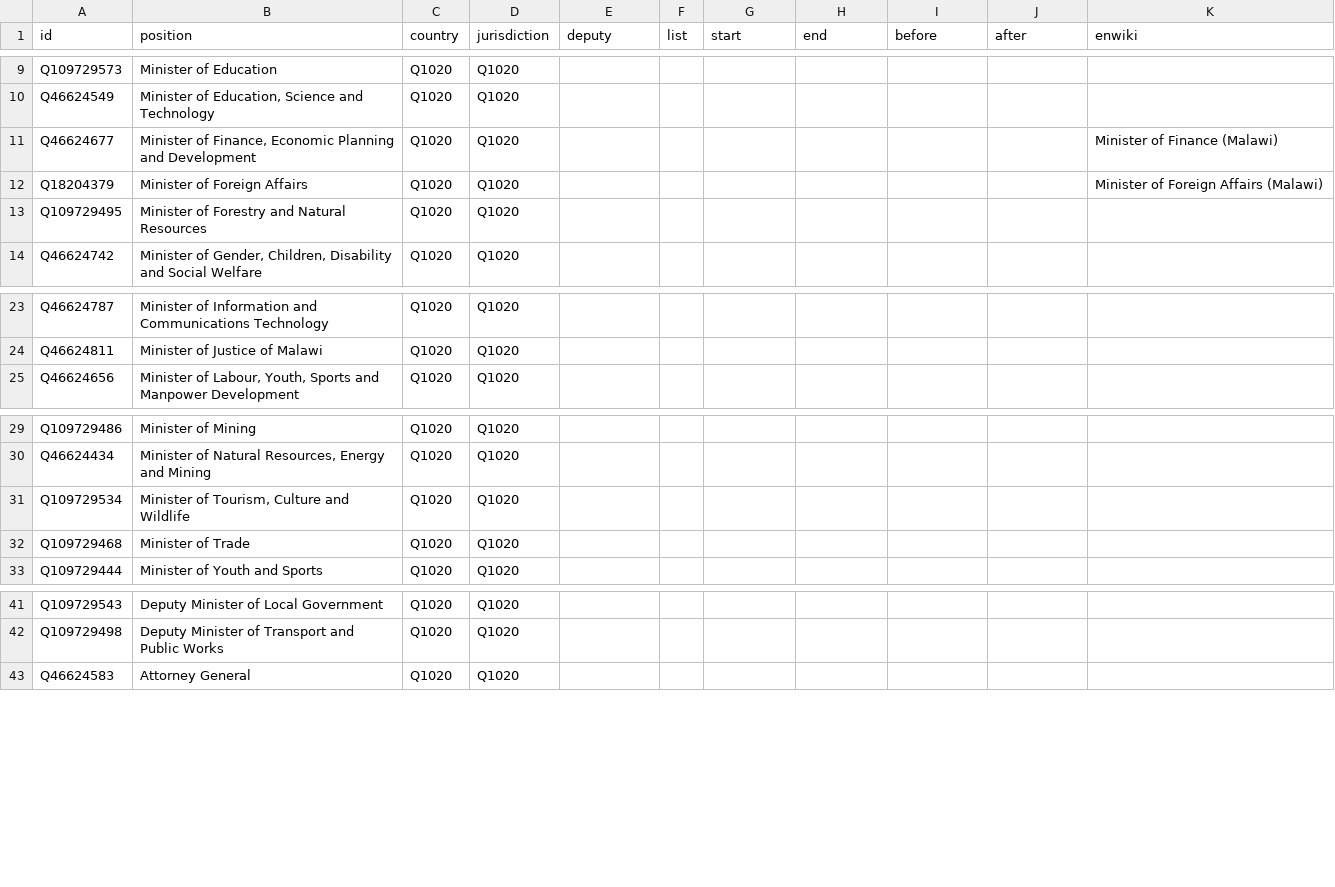
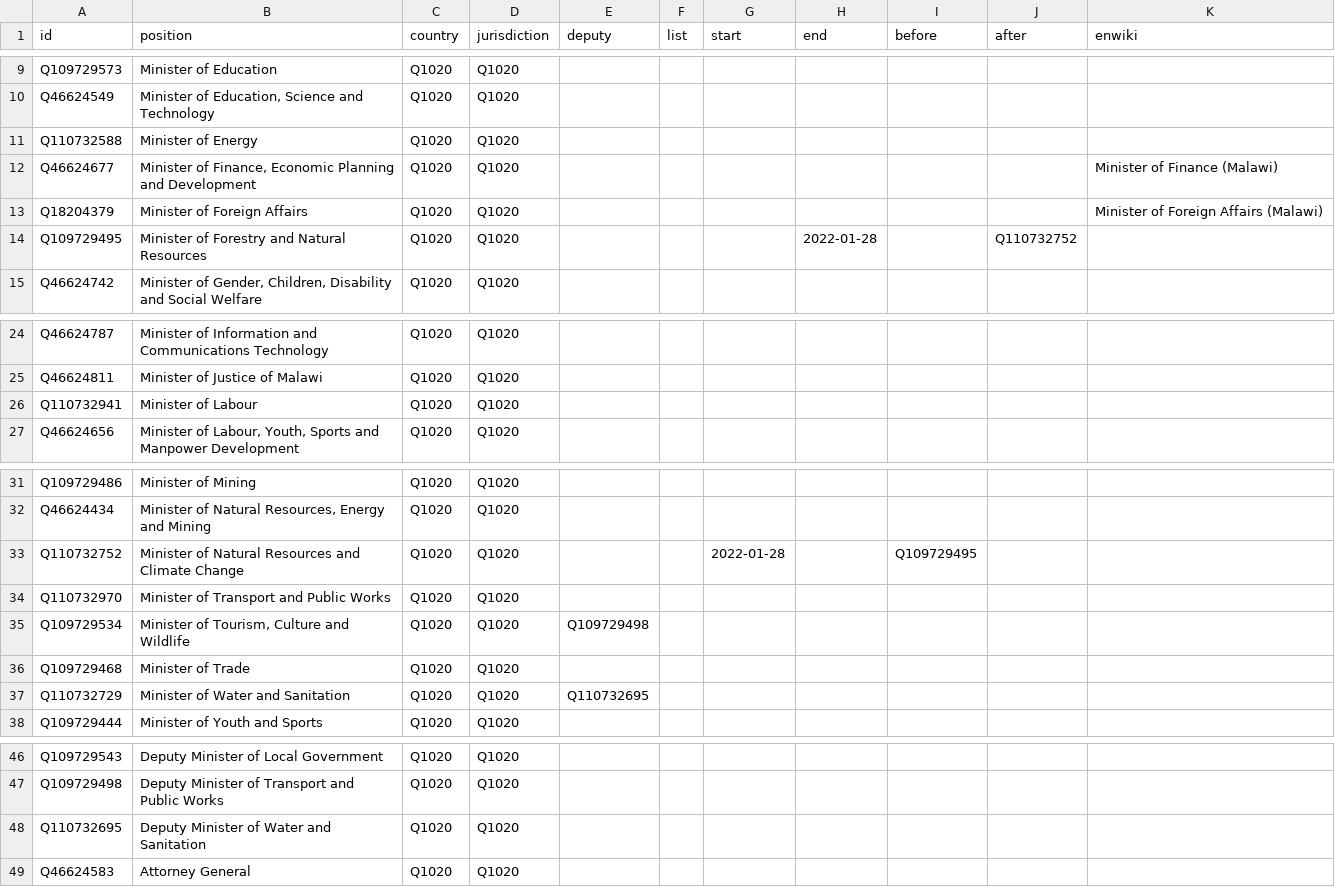
Before and after one commit to every-politician-scrapers/malawi-ministers, a CSV file: html/positions.csv, drawn as a sheet; only a part is shown, gaps mark what is left out.

```diff
--- a/html/positions.csv
+++ b/html/positions.csv
@@ -10,5 +10,6 @@ Q109729573,Minister of Education,Q1020,Q1020,,,,,,,
 Q46624549,"Minister of Education, Science and Technology",Q1020,Q1020,,,,,,,
+Q110732588,Minister of Energy,Q1020,Q1020,,,,,,,
 Q46624677,"Minister of Finance, Economic Planning and Development",Q1020,Q1020,,,,,,,Minister of Finance (Malawi)
 Q18204379,Minister of Foreign Affairs,Q1020,Q1020,,,,,,,Minister of Foreign Affairs (Malawi)
-Q109729495,Minister of Forestry and Natural Resources,Q1020,Q1020,,,,,,,
+Q109729495,Minister of Forestry and Natural Resources,Q1020,Q1020,,,,2022-01-28,,Q110732752,
 Q46624742,"Minister of Gender, Children, Disability and Social Welfare",Q1020,Q1020,,,,,,,
@@ -24,2 +25,3 @@ Q46624787,Minister of Information and Communications Technology,Q1020,Q1020,,,,,
 Q46624811,Minister of Justice of Malawi,Q1020,Q1020,,,,,,,
+Q110732941,Minister of Labour,Q1020,Q1020,,,,,,,
 Q46624656,"Minister of Labour, Youth, Sports and Manpower Development",Q1020,Q1020,,,,,,,
@@ -30,4 +32,7 @@ Q109729486,Minister of Mining,Q1020,Q1020,,,,,,,
 Q46624434,"Minister of Natural Resources, Energy and Mining",Q1020,Q1020,,,,,,,
-Q109729534,"Minister of Tourism, Culture and Wildlife",Q1020,Q1020,,,,,,,
+Q110732752,Minister of Natural Resources and Climate Change,Q1020,Q1020,,,2022-01-28,,Q109729495,,
+Q110732970,Minister of Transport and Public Works,Q1020,Q1020,,,,,,,
+Q109729534,"Minister of Tourism, Culture and Wildlife",Q1020,Q1020,Q109729498,,,,,,
 Q109729468,Minister of Trade,Q1020,Q1020,,,,,,,
+Q110732729,Minister of Water and Sanitation,Q1020,Q1020,Q110732695,,,,,,
 Q109729444,Minister of Youth and Sports,Q1020,Q1020,,,,,,,
@@ -42,2 +47,3 @@ Q109729543,Deputy Minister of Local Government,Q1020,Q1020,,,,,,,
 Q109729498,Deputy Minister of Transport and Public Works,Q1020,Q1020,,,,,,,
+Q110732695,Deputy Minister of Water and Sanitation,Q1020,Q1020,,,,,,,
 Q46624583,Attorney General,Q1020,Q1020,,,,,,,
```
Also changed, not shown: html/current.csv, html/holders21.csv, 1 other file.
